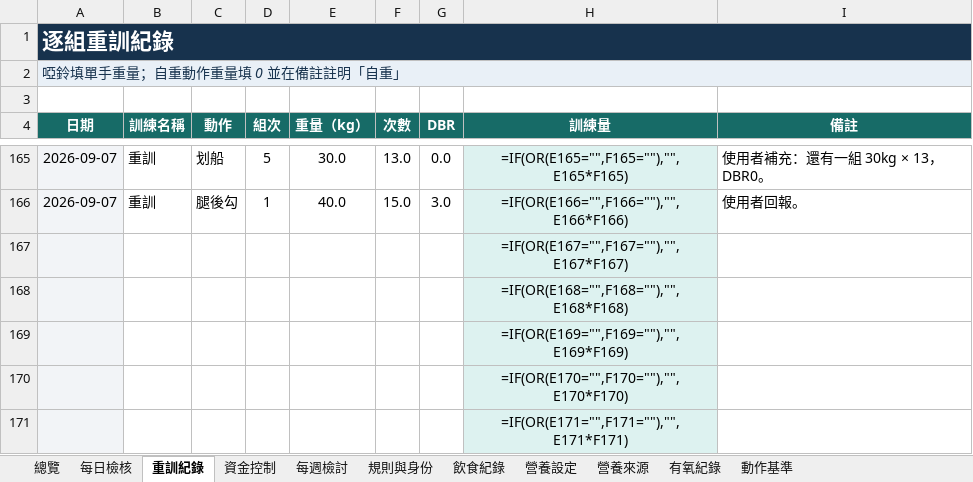
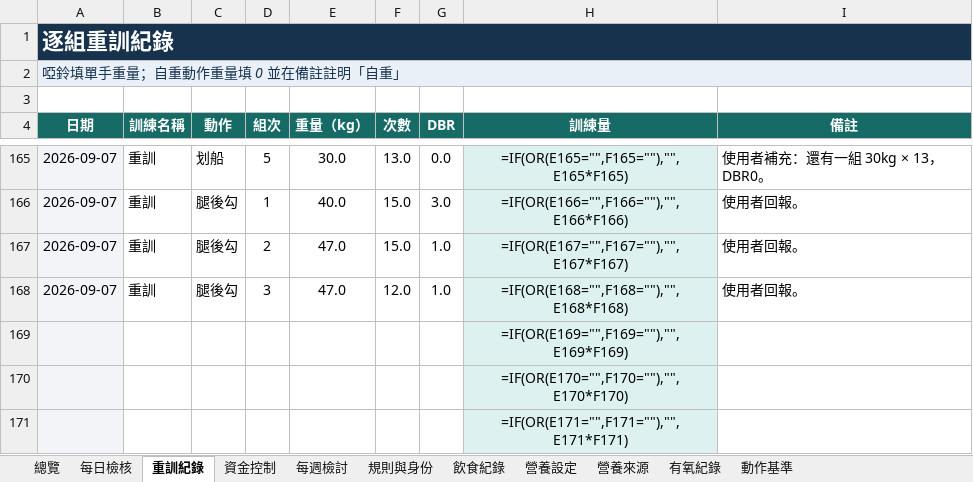
Before and after one commit to asadman1523/30-day-reset-tracker, an Excel workbook: 30天重建追蹤.xlsx, sheet 重訓紀錄, drawn as a sheet; only a part is shown, gaps mark what is left out; values as stored, in another font and other column widths than the file's, no borders; formulas without a stored value are shown as written; removed rows and columns are numbered as before the commit, all else as after; the diff names each change by its address in the sheet, - before the commit and + after, or states it on an @@ line.

```diff
--- a/30天重建追蹤.xlsx (sheet 重訓紀錄)
+++ b/30天重建追蹤.xlsx (sheet 重訓紀錄)
-row 167:  |  |  |  |  |  |  | =IF(OR(E167="",F167=""),"",E167*F167)
-row 168:  |  |  |  |  |  |  | =IF(OR(E168="",F168=""),"",E168*F168)
+row 167: 2026-09-07 | 重訓 | 腿後勾 | 2 | 47.0 | 15.0 | 1.0 | =IF(OR(E167="",F167=""),"",E167*F167) | 使用者回報。
+row 168: 2026-09-07 | 重訓 | 腿後勾 | 3 | 47.0 | 12.0 | 1.0 | =IF(OR(E168="",F168=""),"",E168*F168) | 使用者回報。
```
Also changed, not shown: sheet 動作基準, 3 other files.
